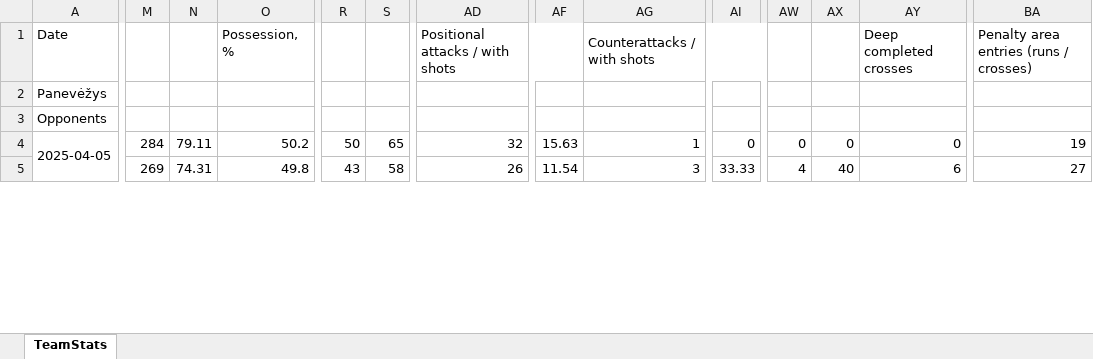
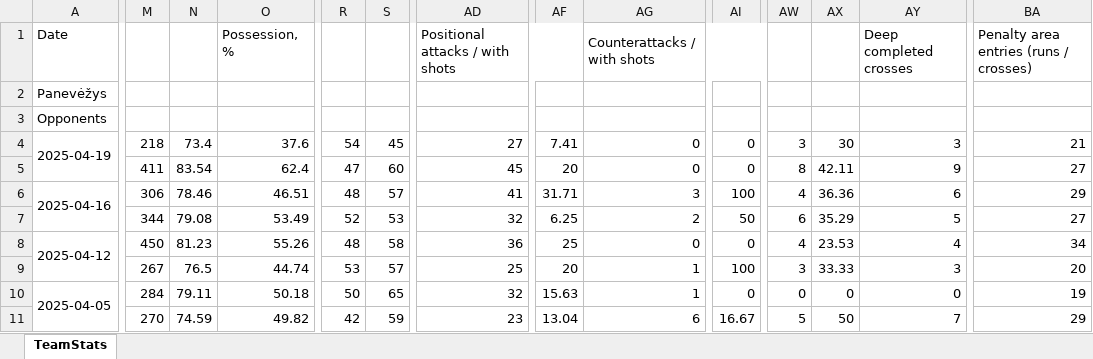
Before and after one commit to Footy-Labs/webapp-backend, an Excel workbook: Data/Team Match Data/Team Stats Panevėžys.xlsx, sheet TeamStats, drawn as a sheet; only a part is shown, gaps mark what is left out; values as stored, in another font and other column widths than the file's, no borders; addresses are those after the commit; rows hold the shown columns only; the diff covers the shown part only; the diff names each change by its address in the sheet, - before the commit and + after, or states it on an @@ line.

```diff
--- a/Data/Team Match Data/Team Stats Panevėžys.xlsx (sheet TeamStats)
+++ b/Data/Team Match Data/Team Stats Panevėžys.xlsx (sheet TeamStats)
+row 4: 2025-04-19 | 218 | 73.4 | 37.6 | 54 | 45 | 27 | 7.41 | 0 | 0 | 3 | 30 | 3 | 21
+row 5:  | 411 | 83.54 | 62.4 | 47 | 60 | 45 | 20 | 0 | 0 | 8 | 42.11 | 9 | 27
+row 6: 2025-04-16 | 306 | 78.46 | 46.51 | 48 | 57 | 41 | 31.71 | 3 | 100 | 4 | 36.36 | 6 | 29
+row 7:  | 344 | 79.08 | 53.49 | 52 | 53 | 32 | 6.25 | 2 | 50 | 6 | 35.29 | 5 | 27
+row 8: 2025-04-12 | 450 | 81.23 | 55.26 | 48 | 58 | 36 | 25 | 0 | 0 | 4 | 23.53 | 4 | 34
+row 9:  | 267 | 76.5 | 44.74 | 53 | 57 | 25 | 20 | 1 | 100 | 3 | 33.33 | 3 | 20
-O10: 50.2
+O10: 50.18
-M11: 269
+M11: 270
-N11: 74.31
+N11: 74.59
-O11: 49.8
+O11: 49.82
-R11: 43
+R11: 42
-S11: 58
+S11: 59
-AD11: 26
+AD11: 23
-AF11: 11.54
+AF11: 13.04
-AG11: 3
+AG11: 6
-AI11: 33.33
+AI11: 16.67
-AW11: 4
+AW11: 5
-AX11: 40
+AX11: 50
-AY11: 6
+AY11: 7
-BA11: 27
+BA11: 29
```
Also changed, not shown: 57 edited cells elsewhere in this sheet, Data/Player General Data/A Lyga 2025.xlsx, Data/Team Match Data/Team Stats Banga.xlsx, 13 other files.
